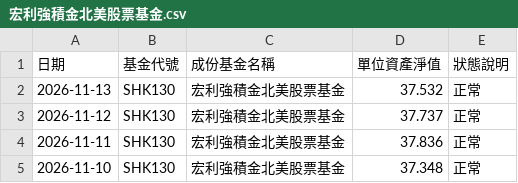
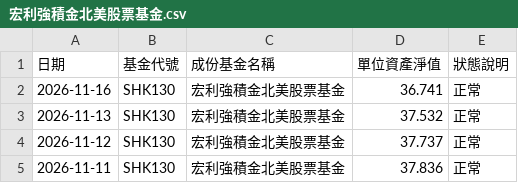
Before and after one commit to ShingWong08/manulife-mpf, a CSV file: data/history/宏利強積金北美股票基金.csv, drawn as a sheet; only a part is shown; the shorter side is filled out with more unchanged rows; the diff names each change by its address in the sheet, - before the commit and + after, or states it on an @@ line.

```diff
--- a/data/history/宏利強積金北美股票基金.csv
+++ b/data/history/宏利強積金北美股票基金.csv
+row 2: 2026-11-16 | SHK130 | 宏利強積金北美股票基金 | 36.741 | 正常
```
Also changed, not shown: data/history/宏利強積金人民幣債券基金.csv, data/history/宏利強積金可持續亞太債券基金.csv, 47 other files.
